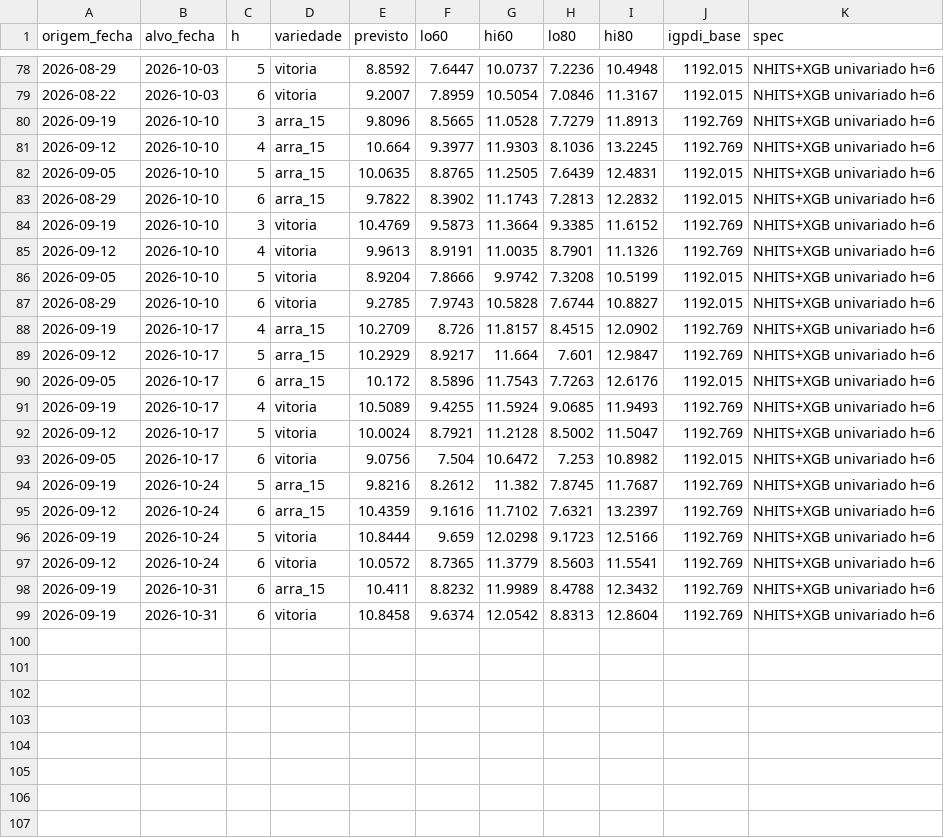
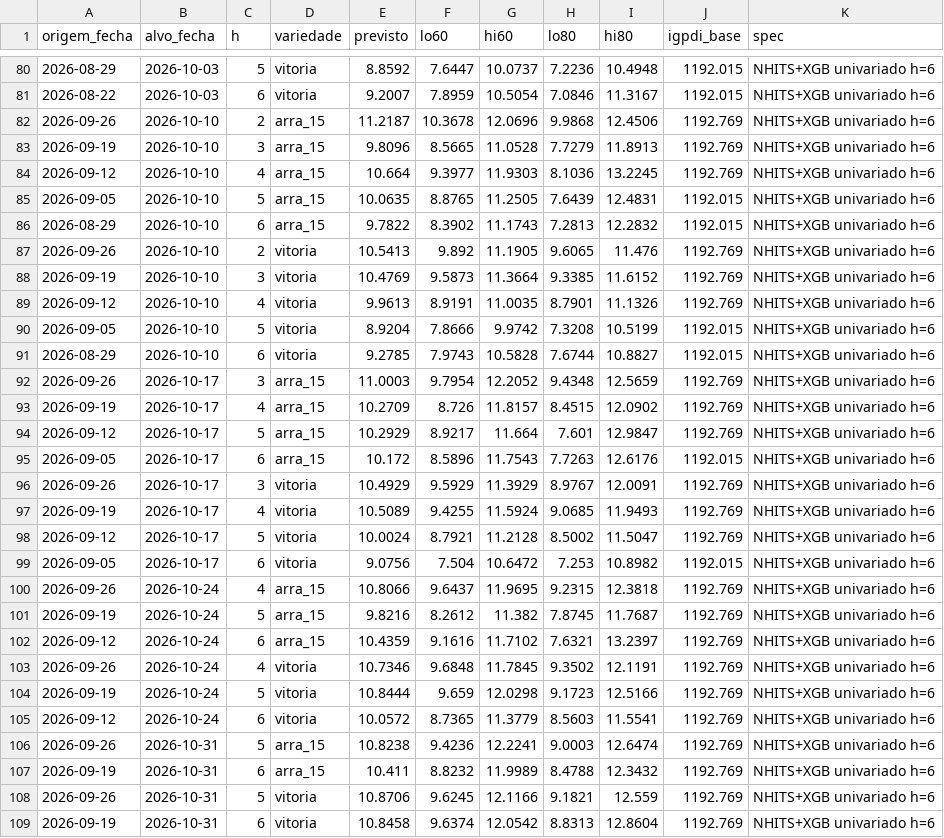
Before and after one commit to observatoriosdemercado/uva, a CSV file: forecast/historico_previsoes.csv, drawn as a sheet; only a part is shown, gaps mark what is left out; the diff covers the shown part only; the diff names each change by its address in the sheet, - before the commit and + after, or states it on an @@ line.

Commit message:
Forecast semana 39/2026 - dados ate sexta 21092026

```diff
--- a/forecast/historico_previsoes.csv
+++ b/forecast/historico_previsoes.csv
+row 82: 2026-09-26 | 2026-10-10 | 2 | arra_15 | 11.2187 | 10.3678 | 12.0696 | 9.9868 | 12.4506 | 1192.769 | NHITS+XGB univariado h=6
+row 87: 2026-09-26 | 2026-10-10 | 2 | vitoria | 10.5413 | 9.892 | 11.1905 | 9.6065 | 11.476 | 1192.769 | NHITS+XGB univariado h=6
+row 92: 2026-09-26 | 2026-10-17 | 3 | arra_15 | 11.0003 | 9.7954 | 12.2052 | 9.4348 | 12.5659 | 1192.769 | NHITS+XGB univariado h=6
+row 96: 2026-09-26 | 2026-10-17 | 3 | vitoria | 10.4929 | 9.5929 | 11.3929 | 8.9767 | 12.0091 | 1192.769 | NHITS+XGB univariado h=6
+row 100: 2026-09-26 | 2026-10-24 | 4 | arra_15 | 10.8066 | 9.6437 | 11.9695 | 9.2315 | 12.3818 | 1192.769 | NHITS+XGB univariado h=6
+row 103: 2026-09-26 | 2026-10-24 | 4 | vitoria | 10.7346 | 9.6848 | 11.7845 | 9.3502 | 12.1191 | 1192.769 | NHITS+XGB univariado h=6
+row 106: 2026-09-26 | 2026-10-31 | 5 | arra_15 | 10.8238 | 9.4236 | 12.2241 | 9.0003 | 12.6474 | 1192.769 | NHITS+XGB univariado h=6
+row 108: 2026-09-26 | 2026-10-31 | 5 | vitoria | 10.8706 | 9.6245 | 12.1166 | 9.1821 | 12.559 | 1192.769 | NHITS+XGB univariado h=6
```
Also changed, not shown: 4 added rows elsewhere in this file, 1 other file.
